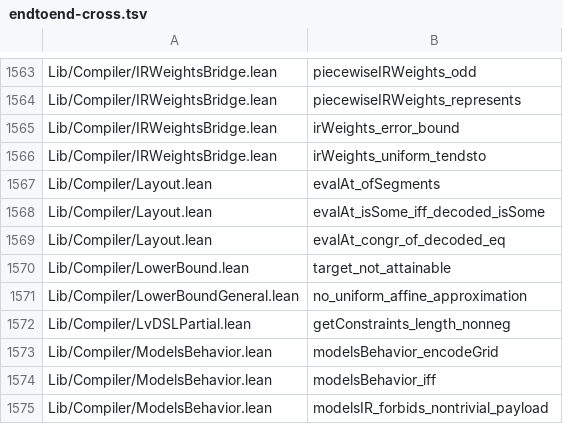
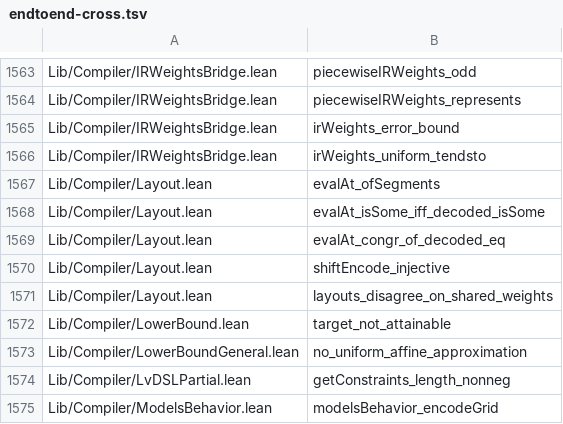
Before and after one commit to Lv-00-ANI/lattice, a TSV file: gov/endtoend-cross.tsv, drawn as a sheet; only a part is shown, gaps mark what is left out; the shorter side is filled out with more unchanged rows; the diff names each change by its address in the sheet, - before the commit and + after, or states it on an @@ line.

Commit message:
chore: regenerate chain censuses after the two-layout witness

```diff
--- a/gov/endtoend-cross.tsv
+++ b/gov/endtoend-cross.tsv
+row 1570: Lib/Compiler/Layout.lean | shiftEncode_injective
+row 1571: Lib/Compiler/Layout.lean | layouts_disagree_on_shared_weights
```
Also changed, not shown: 2 other files.
